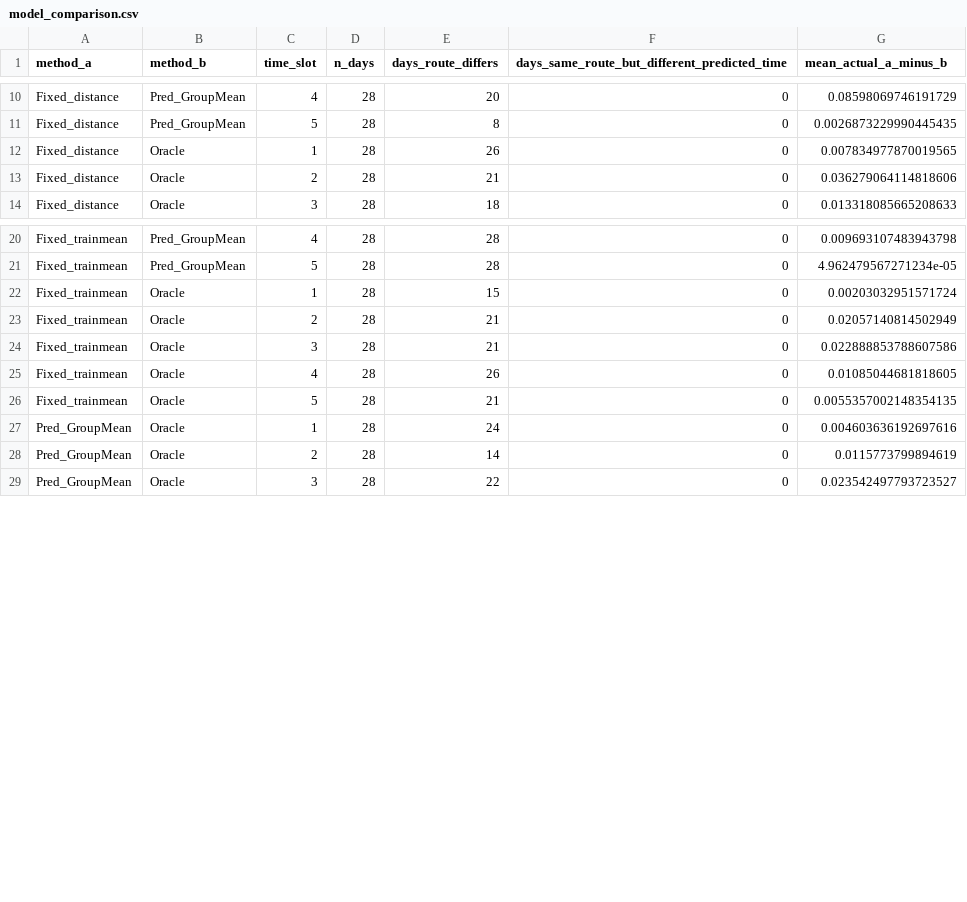
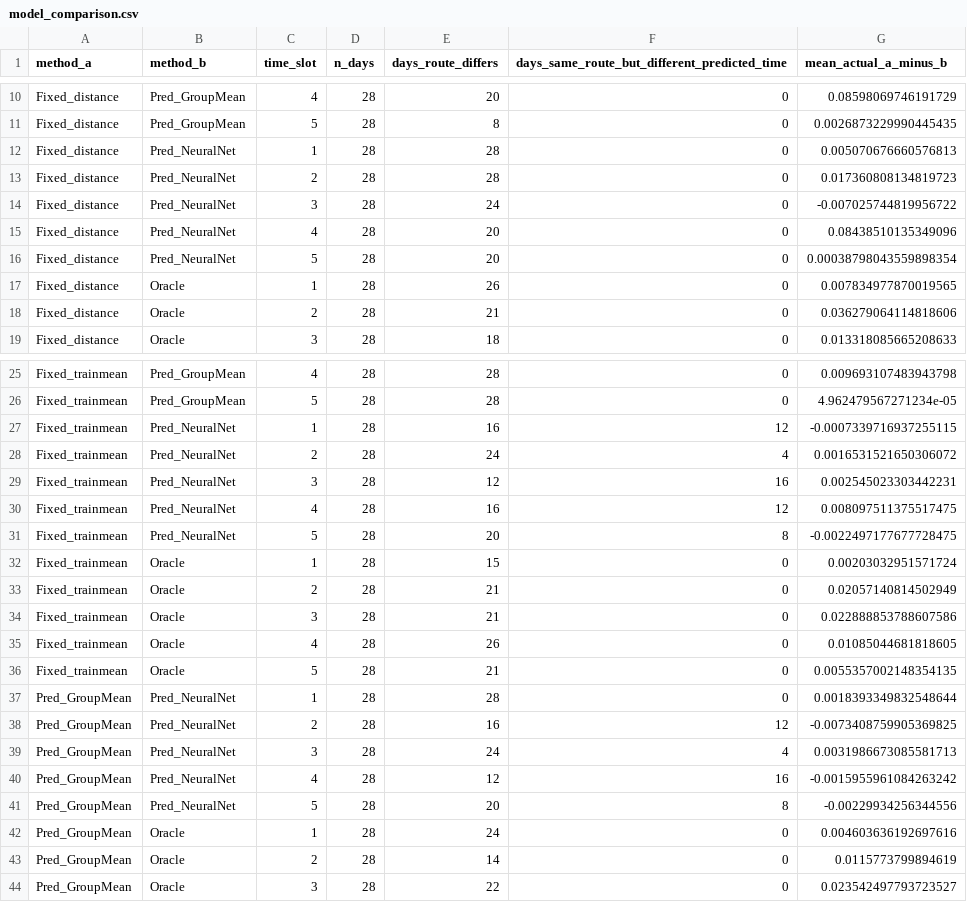
Before and after one commit to myloc141/ShortestPath, a CSV file: artifacts/pemsbay/routing/model_comparison.csv, drawn as a sheet; only a part is shown, gaps mark what is left out; the diff covers the shown part only.

```diff
--- a/artifacts/pemsbay/routing/model_comparison.csv
+++ b/artifacts/pemsbay/routing/model_comparison.csv
@@ -11,2 +11,7 @@ Fixed_distance,Pred_GroupMean,4,28,20,0,0.08598069746191729
 Fixed_distance,Pred_GroupMean,5,28,8,0,0.0026873229990445435
+Fixed_distance,Pred_NeuralNet,1,28,28,0,0.005070676660576813
+Fixed_distance,Pred_NeuralNet,2,28,28,0,0.017360808134819723
+Fixed_distance,Pred_NeuralNet,3,28,24,0,-0.007025744819956722
+Fixed_distance,Pred_NeuralNet,4,28,20,0,0.08438510135349096
+Fixed_distance,Pred_NeuralNet,5,28,20,0,0.00038798043559898354
 Fixed_distance,Oracle,1,28,26,0,0.007834977870019565
@@ -21,2 +26,7 @@ Fixed_trainmean,Pred_GroupMean,4,28,28,0,0.009693107483943798
 Fixed_trainmean,Pred_GroupMean,5,28,28,0,4.962479567271234e-05
+Fixed_trainmean,Pred_NeuralNet,1,28,16,12,-0.0007339716937255115
+Fixed_trainmean,Pred_NeuralNet,2,28,24,4,0.0016531521650306072
+Fixed_trainmean,Pred_NeuralNet,3,28,12,16,0.002545023303442231
+Fixed_trainmean,Pred_NeuralNet,4,28,16,12,0.008097511375517475
+Fixed_trainmean,Pred_NeuralNet,5,28,20,8,-0.0022497177677728475
 Fixed_trainmean,Oracle,1,28,15,0,0.00203032951571724
@@ -26,2 +36,7 @@ Fixed_trainmean,Oracle,4,28,26,0,0.01085044681818605
 Fixed_trainmean,Oracle,5,28,21,0,0.0055357002148354135
+Pred_GroupMean,Pred_NeuralNet,1,28,28,0,0.0018393349832548644
+Pred_GroupMean,Pred_NeuralNet,2,28,16,12,-0.0073408759905369825
+Pred_GroupMean,Pred_NeuralNet,3,28,24,4,0.0031986673085581713
+Pred_GroupMean,Pred_NeuralNet,4,28,12,16,-0.0015955961084263242
+Pred_GroupMean,Pred_NeuralNet,5,28,20,8,-0.00229934256344556
 Pred_GroupMean,Oracle,1,28,24,0,0.004603636192697616
```
Also changed, not shown: 5 added rows elsewhere in this file, artifacts/pemsbay/routing/route_by_slot.csv, artifacts/pemsbay/routing/summary_by_slot_method.csv, 22 other files.
